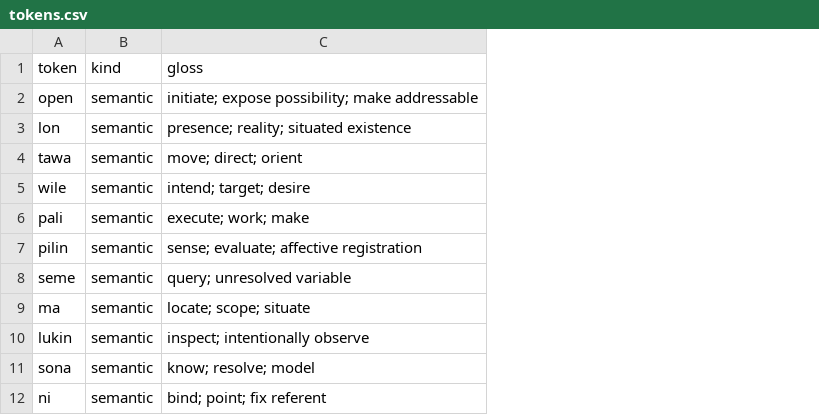
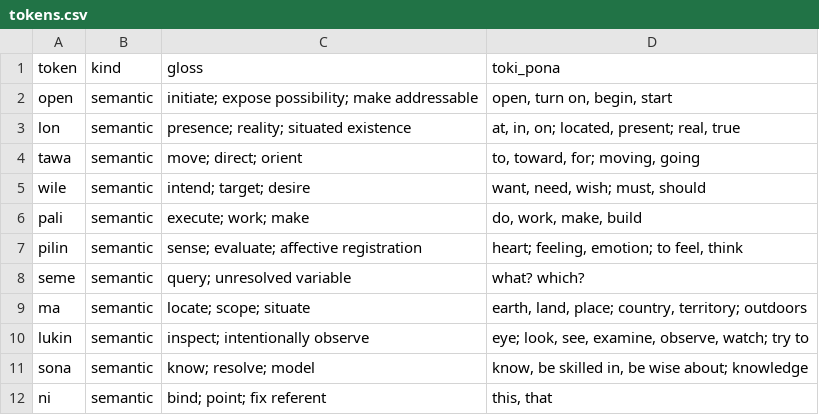
Before and after one commit to demithras/openpona-language-corpus, a CSV file: data/tokens.csv, drawn as a sheet; only a part is shown; the diff names each change by its address in the sheet, - before the commit and + after, or states it on an @@ line.

```diff
--- a/data/tokens.csv
+++ b/data/tokens.csv
+column D (toki_pona), rows 2-12: open, turn on, begin, start | at, in, on; located, present; real, true | to, toward, for; moving, going | want, need, wish; must, should | do, work, make, build | heart; feeling, emotion; to feel, think | what? which? | earth, land, place; country, territory; outdoors | eye; look, see, examine, observe, watch; try to | know, be skilled in, be wise about; knowledge | this, that
```
Also changed, not shown: data/matrix.csv, openpona/tokens.csv, 23 other files.
